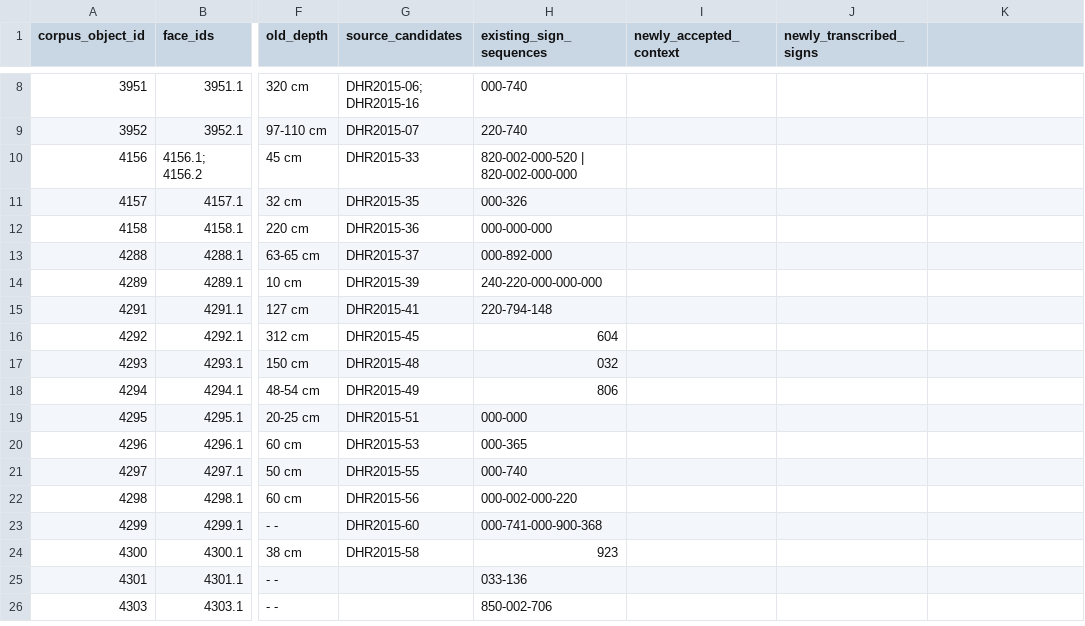
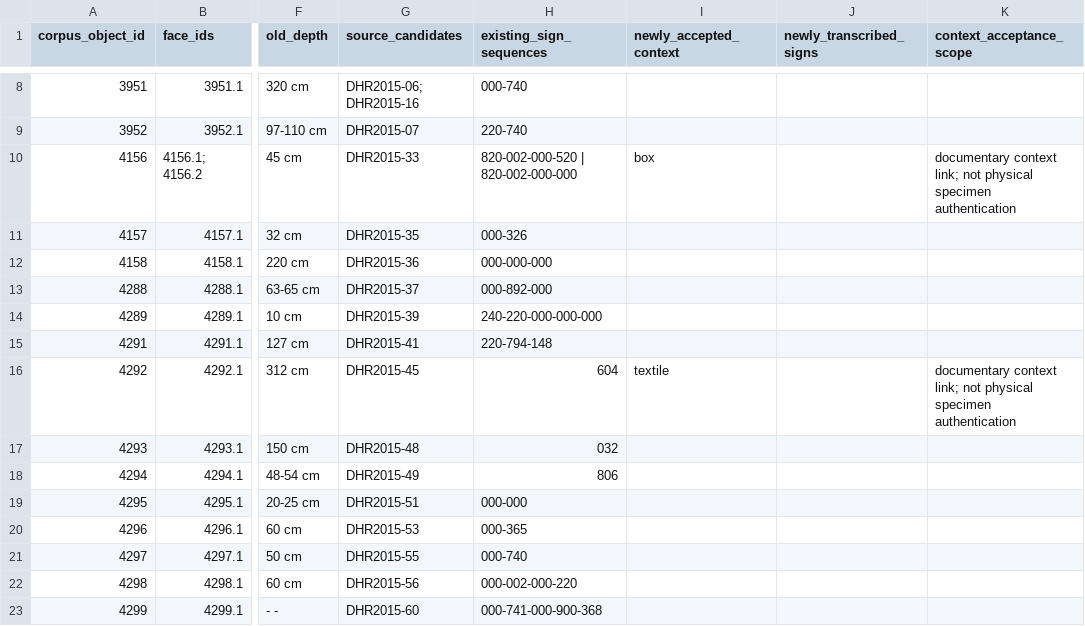
Before and after one commit to MSaadAsad/ivc-semantic, a CSV file: research/independent_validation_20261120/context_associations/results/western_sites/all_existing_dholavira_tag_objects.csv, drawn as a sheet; only a part is shown, gaps mark what is left out; the shorter side is filled out with more unchanged rows; the diff names each change by its address in the sheet, - before the commit and + after, or states it on an @@ line.

```diff
--- a/research/independent_validation_20261120/context_associations/results/western_sites/all_existing_dholavira_tag_objects.csv
+++ b/research/independent_validation_20261120/context_associations/results/western_sites/all_existing_dholavira_tag_objects.csv
-K1: (empty)
+K1: context_acceptance_scope
-I10 (newly_accepted_context): (empty)
+I10 (newly_accepted_context): box
-K10 (context_acceptance_scope): (empty)
+K10 (context_acceptance_scope): documentary context link; not physical specimen authentication
-I16 (newly_accepted_context): (empty)
+I16 (newly_accepted_context): textile
-K16 (context_acceptance_scope): (empty)
+K16 (context_acceptance_scope): documentary context link; not physical specimen authentication
```
Also changed, not shown: research/independent_validation_20261120/context_associations/results/western_sites/candidate_context_crosswalk.csv, research/independent_validation_20261120/context_associations/results/western_sites/dholavira_source_contexts.csv, 26 other files.
